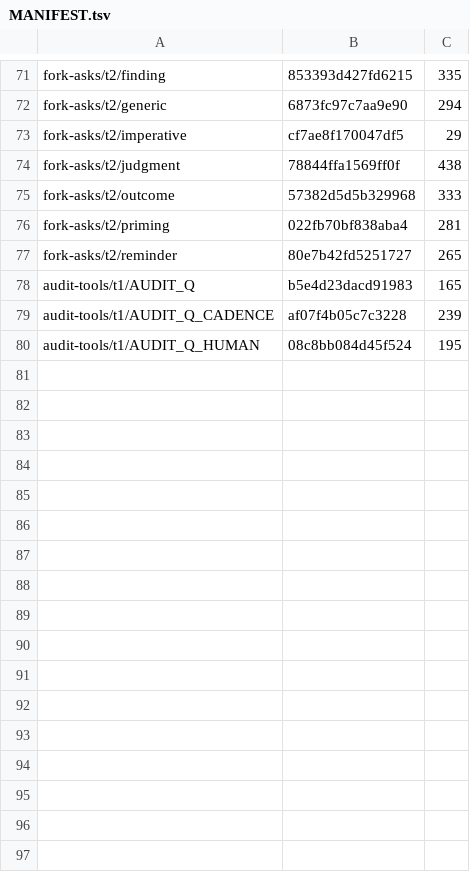
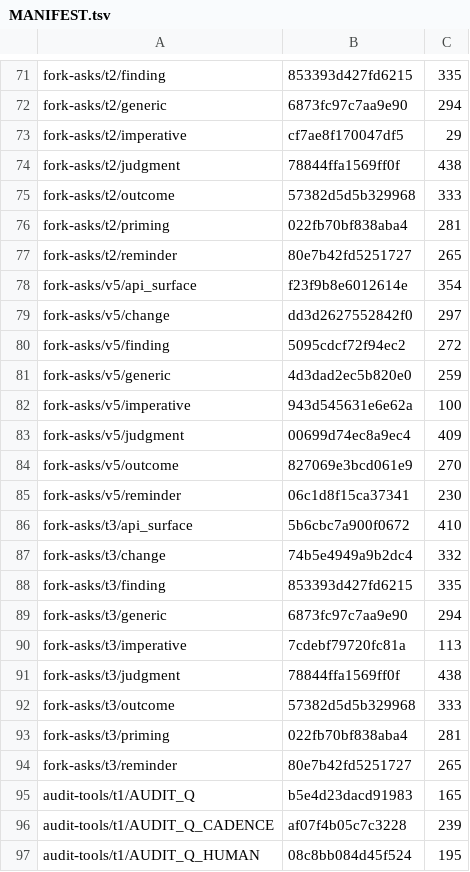
Before and after one commit to ironblock/discipline, a TSV file: diet/dogma/MANIFEST.tsv, drawn as a sheet; only a part is shown, gaps mark what is left out.

```diff
--- a/diet/dogma/MANIFEST.tsv
+++ b/diet/dogma/MANIFEST.tsv
@@ -77,2 +77,19 @@ fork-asks/t2/priming	022fb70bf838aba4	281
 fork-asks/t2/reminder	80e7b42fd5251727	265
+fork-asks/v5/api_surface	f23f9b8e6012614e	354
+fork-asks/v5/change	dd3d2627552842f0	297
+fork-asks/v5/finding	5095cdcf72f94ec2	272
+fork-asks/v5/generic	4d3dad2ec5b820e0	259
+fork-asks/v5/imperative	943d545631e6e62a	100
+fork-asks/v5/judgment	00699d74ec8a9ec4	409
+fork-asks/v5/outcome	827069e3bcd061e9	270
+fork-asks/v5/reminder	06c1d8f15ca37341	230
+fork-asks/t3/api_surface	5b6cbc7a900f0672	410
+fork-asks/t3/change	74b5e4949a9b2dc4	332
+fork-asks/t3/finding	853393d427fd6215	335
+fork-asks/t3/generic	6873fc97c7aa9e90	294
+fork-asks/t3/imperative	7cdebf79720fc81a	113
+fork-asks/t3/judgment	78844ffa1569ff0f	438
+fork-asks/t3/outcome	57382d5d5b329968	333
+fork-asks/t3/priming	022fb70bf838aba4	281
+fork-asks/t3/reminder	80e7b42fd5251727	265
 audit-tools/t1/AUDIT_Q	b5e4d23dacd91983	165
```
Also changed, not shown: 20 other files.
